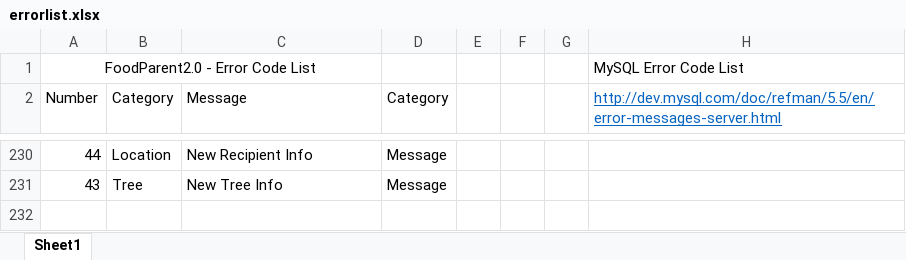
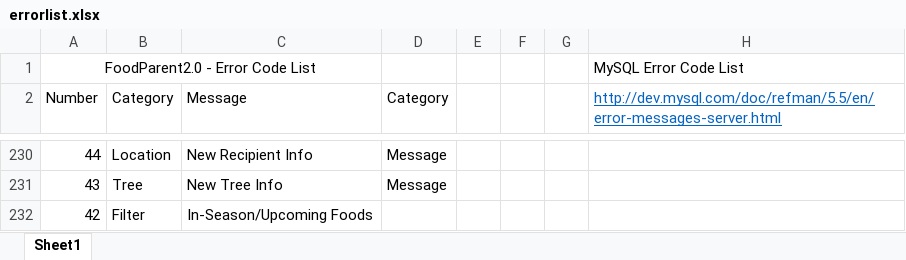
Before and after one commit to PublicDesignWorkshop/FoodParent2.0, an Excel workbook: serverconfig/errorlist.xlsx, sheet Sheet1, drawn as a sheet; only a part is shown, gaps mark what is left out; values as stored, in another font and other column widths than the file's, no borders; the diff names each change by its address in the sheet, - before the commit and + after, or states it on an @@ line.

Commit message:
Add filter reset buton.

```diff
--- a/serverconfig/errorlist.xlsx (sheet Sheet1)
+++ b/serverconfig/errorlist.xlsx (sheet Sheet1)
+row 232: 42 | Filter | In-Season/Upcoming Foods
```
Also changed, not shown: 7 other files.
